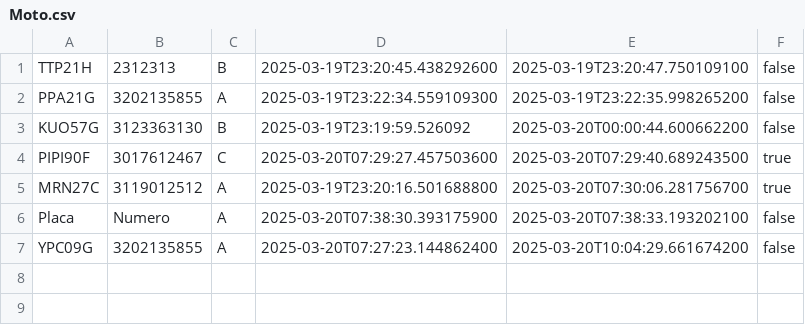
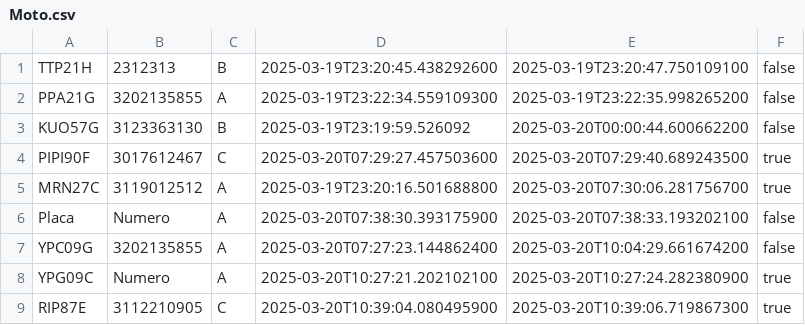
Before and after one commit to jesusBeltran79/ParqueaderoPROG, a CSV file: data/Moto.csv, drawn as a sheet.

```diff
--- a/data/Moto.csv
+++ b/data/Moto.csv
@@ -7 +7,3 @@ Placa;Numero;A;2025-03-20T07:38:30.393175900;2025-03-20T07:38:33.193202100;false
 YPC09G;3202135855;A;2025-03-20T07:27:23.144862400;2025-03-20T10:04:29.661674200;false;
+YPG09C;Numero;A;2025-03-20T10:27:21.202102100;2025-03-20T10:27:24.282380900;true;
+RIP87E;3112210905;C;2025-03-20T10:39:04.080495900;2025-03-20T10:39:06.719867300;true;
```
Also changed, not shown: data/MetodoPago.csv, 13 other files.
